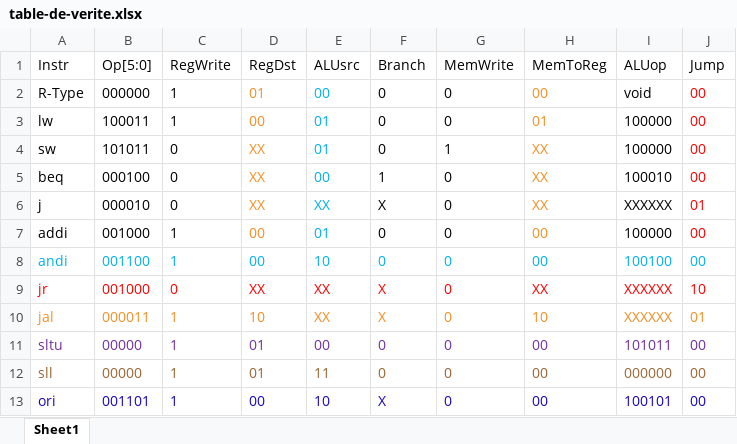
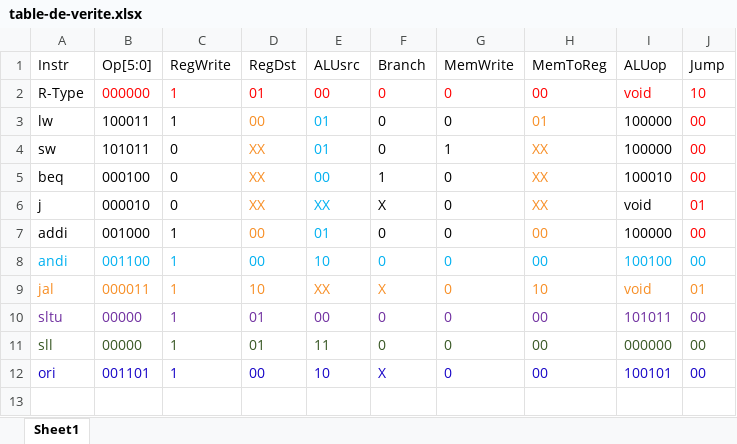
Before and after one commit to demasri/IFT1227---ProcessorMIPS, an Excel workbook: table-de-verite.xlsx, sheet Sheet1, drawn as a sheet; values as stored, in another font and other column widths than the file's, no borders; removed rows and columns are numbered as before the commit, all else as after; the diff names each change by its address in the sheet, - before the commit and + after, or states it on an @@ line.

Commit message:
new table

```diff
--- a/table-de-verite.xlsx (sheet Sheet1)
+++ b/table-de-verite.xlsx (sheet Sheet1)
-B2:C2 text colour: black
+B2:C2 text colour: #FF0000
-D2 text colour: #F78E25
+D2 text colour: #FF0000
-E2 text colour: #00B0F0
+E2 text colour: #FF0000
-F2:G2 text colour: black
+F2:G2 text colour: #FF0000
-H2 text colour: #F78E25
+H2 text colour: #FF0000
-I2 text colour: black
+I2 text colour: #FF0000
-J2 (Jump): 00
+J2 (Jump): 10
-I6 (ALUop): XXXXXX
+I6 (ALUop): void
-row 9: jr | 001000 | 0 | XX | XX | X | 0 | XX | XXXXXX | 10
-I9 (ALUop): XXXXXX
+I9 (ALUop): void
-A11:J11 text colour: #996633
+A11:J11 text colour: #385724
```
Also changed, not shown: 1 other file.
